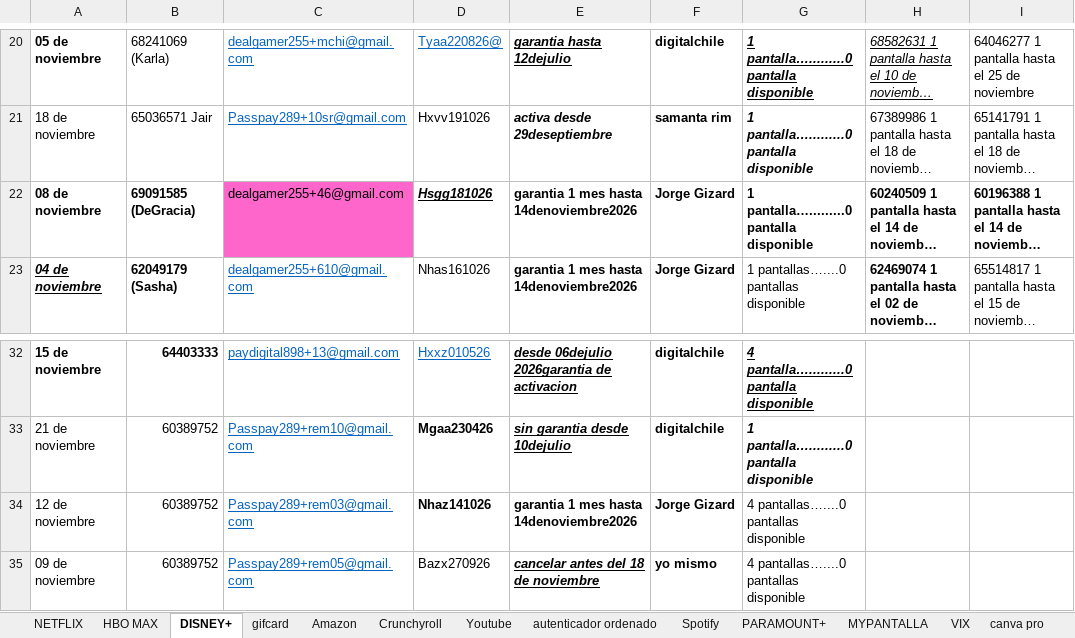
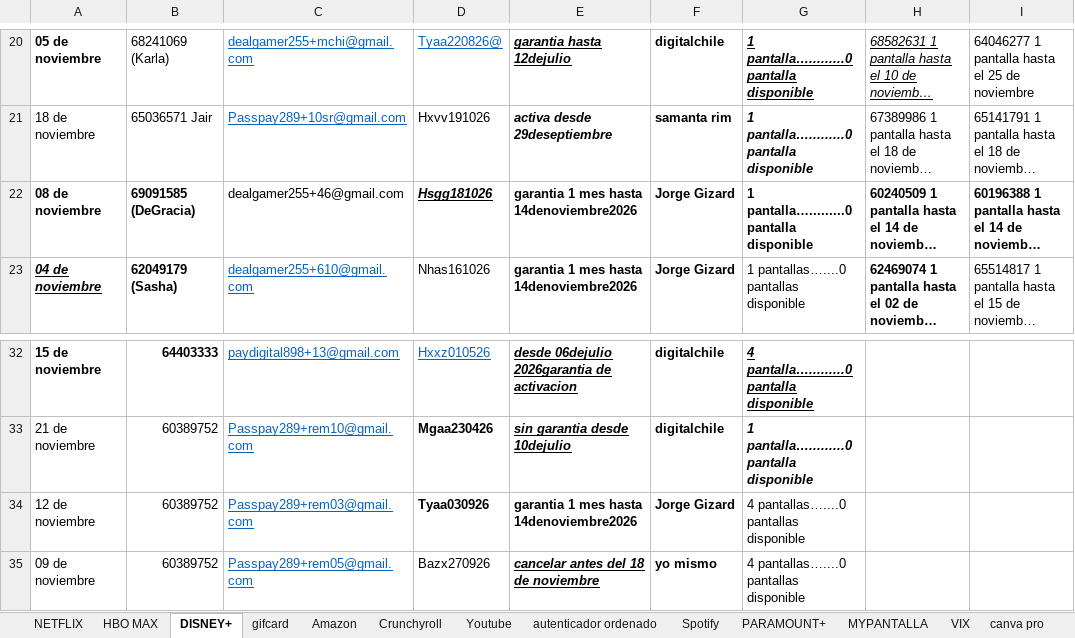
Before and after one commit to andresperea4215-beep/netflix-server, an Excel workbook: clientes.xlsx, sheet DISNEY+, drawn as a sheet; only a part is shown, gaps mark what is left out; long unchanged cells end in …; values as stored, in another font and other column widths than the file's, no borders; charts and pictures not drawn; the diff names each change by its address in the sheet, - before the commit and + after, or states it on an @@ line.

```diff
--- a/clientes.xlsx (sheet DISNEY+)
+++ b/clientes.xlsx (sheet DISNEY+)
-C22 fill: #FF66CC
+C22 fill: none
-D34: Nhaz141026
+D34: Tyaa030926
```
Also changed, not shown: sheet NETFLIX, sheet Spotify, charts or pictures.
